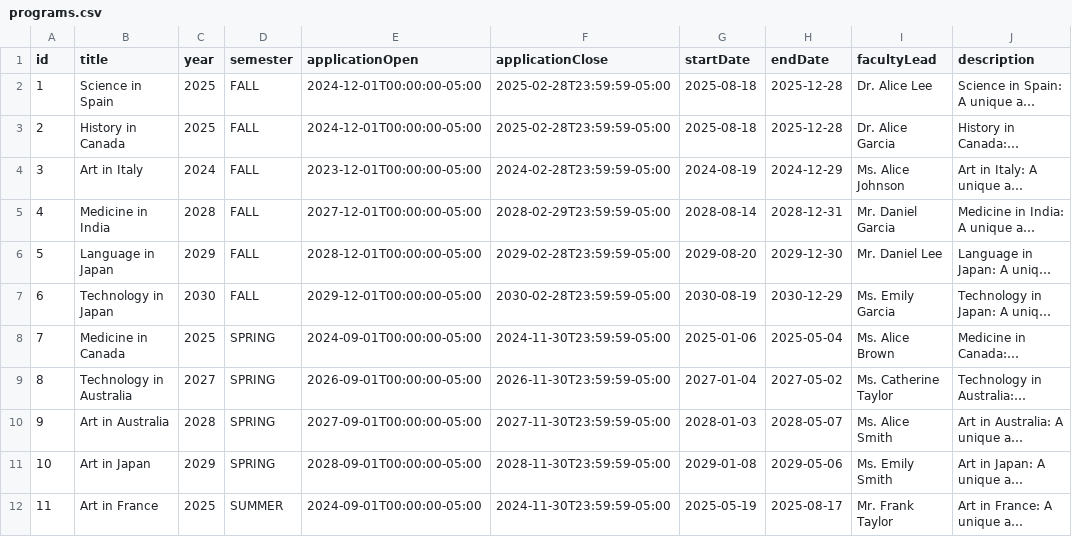
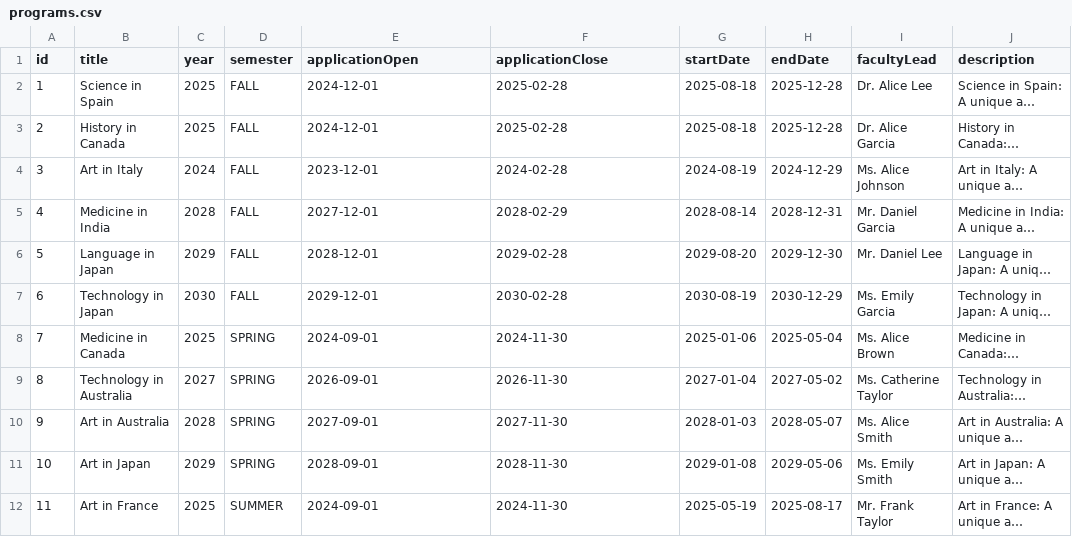
Before and after one commit to eojduc/458abroad, a CSV file: src/main/resources/data/programs.csv, drawn as a sheet; only a part is shown; long unchanged cells end in …; the diff names each change by its address in the sheet, - before the commit and + after, or states it on an @@ line.

Commit message:
application open/close from Instant -> LocalDate

```diff
--- a/src/main/resources/data/programs.csv
+++ b/src/main/resources/data/programs.csv
-E2:E3 (applicationOpen): 2024-12-01T00:00:00-05:00
+E2:E3 (applicationOpen): 2024-12-01
-F2:F3 (applicationClose): 2025-02-28T23:59:59-05:00
+F2:F3 (applicationClose): 2025-02-28
-E4 (applicationOpen): 2023-12-01T00:00:00-05:00
+E4 (applicationOpen): 2023-12-01
-F4 (applicationClose): 2024-02-28T23:59:59-05:00
+F4 (applicationClose): 2024-02-28
-E5 (applicationOpen): 2027-12-01T00:00:00-05:00
+E5 (applicationOpen): 2027-12-01
-F5 (applicationClose): 2028-02-29T23:59:59-05:00
+F5 (applicationClose): 2028-02-29
-E6 (applicationOpen): 2028-12-01T00:00:00-05:00
+E6 (applicationOpen): 2028-12-01
-F6 (applicationClose): 2029-02-28T23:59:59-05:00
+F6 (applicationClose): 2029-02-28
-E7 (applicationOpen): 2029-12-01T00:00:00-05:00
+E7 (applicationOpen): 2029-12-01
-F7 (applicationClose): 2030-02-28T23:59:59-05:00
+F7 (applicationClose): 2030-02-28
-E8 (applicationOpen): 2024-09-01T00:00:00-05:00
+E8 (applicationOpen): 2024-09-01
-F8 (applicationClose): 2024-11-30T23:59:59-05:00
+F8 (applicationClose): 2024-11-30
-E9 (applicationOpen): 2026-09-01T00:00:00-05:00
+E9 (applicationOpen): 2026-09-01
-F9 (applicationClose): 2026-11-30T23:59:59-05:00
+F9 (applicationClose): 2026-11-30
-E10 (applicationOpen): 2027-09-01T00:00:00-05:00
+E10 (applicationOpen): 2027-09-01
-F10 (applicationClose): 2027-11-30T23:59:59-05:00
+F10 (applicationClose): 2027-11-30
-E11 (applicationOpen): 2028-09-01T00:00:00-05:00
+E11 (applicationOpen): 2028-09-01
-F11 (applicationClose): 2028-11-30T23:59:59-05:00
+F11 (applicationClose): 2028-11-30
-E12 (applicationOpen): 2024-09-01T00:00:00-05:00
+E12 (applicationOpen): 2024-09-01
-F12 (applicationClose): 2024-11-30T23:59:59-05:00
+F12 (applicationClose): 2024-11-30
```
Also changed, not shown: 16 other files.
